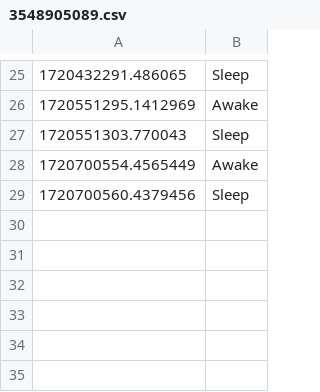
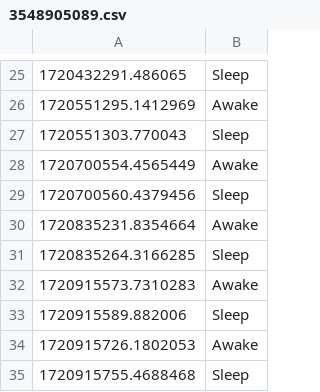
Before and after one commit to DaBiGu/Bi_Gu-bot, a CSV file: src/data/sleep/user_data/3548905089.csv, drawn as a sheet; only a part is shown, gaps mark what is left out; the diff names each change by its address in the sheet, - before the commit and + after, or states it on an @@ line.

```diff
--- a/src/data/sleep/user_data/3548905089.csv
+++ b/src/data/sleep/user_data/3548905089.csv
+row 30: 1720835231.8354664 | Awake
+row 31: 1720835264.3166285 | Sleep
+row 32: 1720915573.7310283 | Awake
+row 33: 1720915589.882006 | Sleep
+row 34: 1720915726.1802053 | Awake
+row 35: 1720915755.4688468 | Sleep
```
Also changed, not shown: src/data/sleep/user_data/2306096281.csv, src/data/sleep/user_data/439364479.csv, 9 other files.
